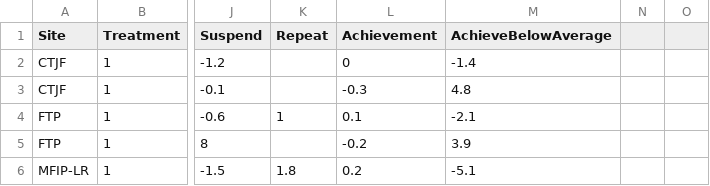
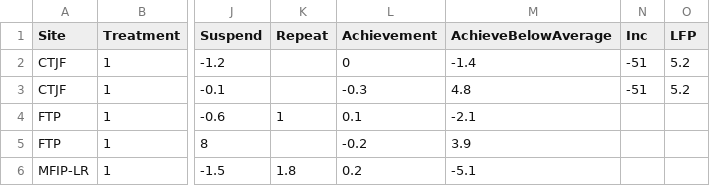
Before and after one commit to josephmullins/welfare-meta-study-first-submission, a CSV file: Data/ChildTreatmentEffects.csv, drawn as a sheet; only a part is shown, gaps mark what is left out; the diff covers the shown part only; the diff names each change by its address in the sheet, - before the commit and + after, or states it on an @@ line.

```diff
--- a/Data/ChildTreatmentEffects.csv
+++ b/Data/ChildTreatmentEffects.csv
-N1: (empty)
+N1: Inc
-O1: (empty)
+O1: LFP
-N2:N3 (Inc): (empty)
+N2:N3 (Inc): -51
-O2:O3 (LFP): (empty)
+O2:O3 (LFP): 5.2
```
Also changed, not shown: 24 added rows and 12 edited cells elsewhere in this file, Data/WelfareRules/BenStd.csv.
